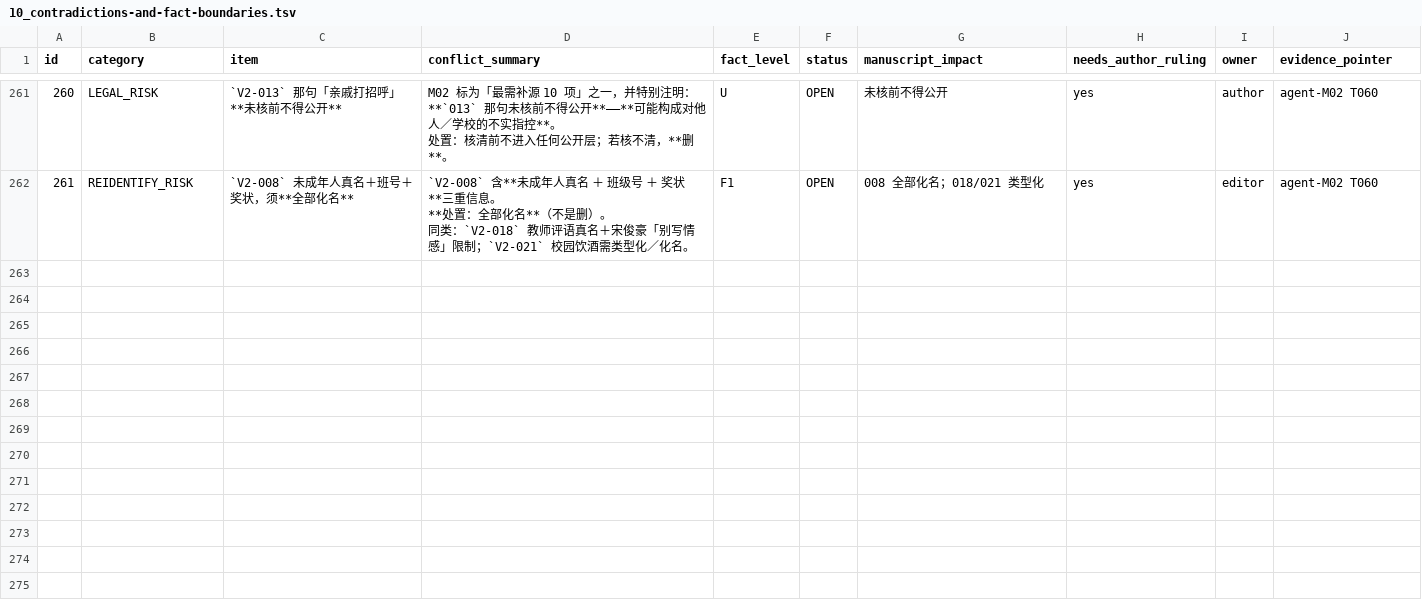
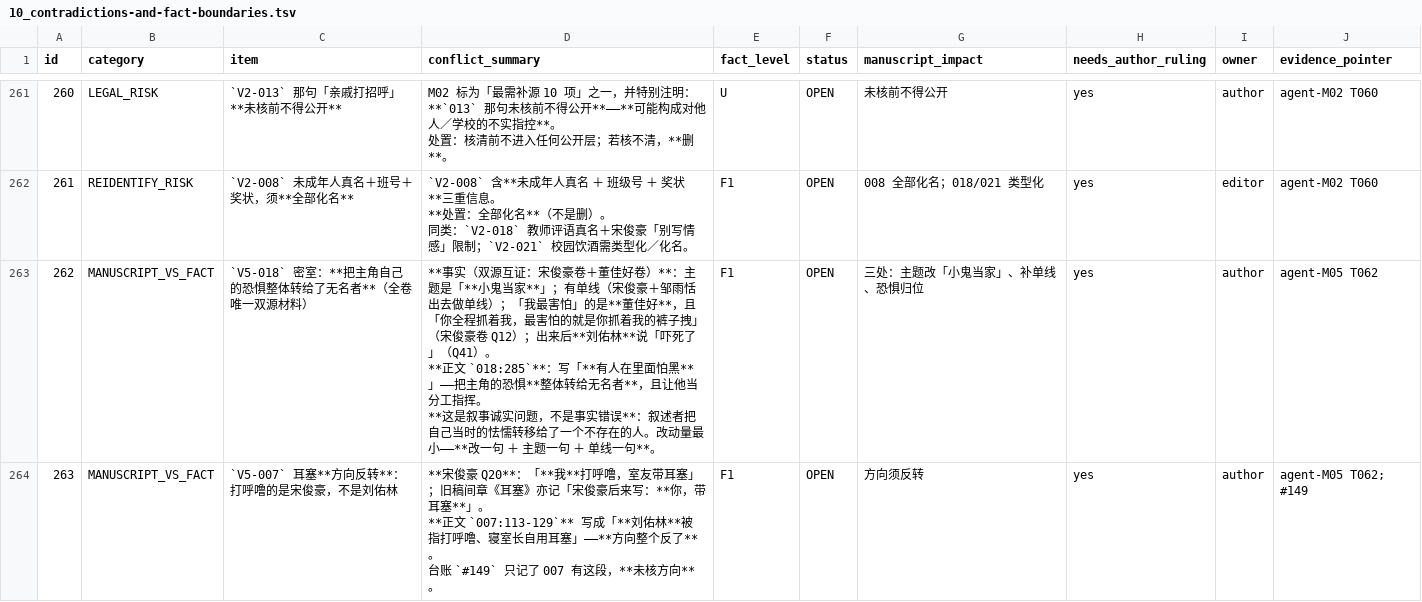
Before and after one commit to LYL-Z/the-memory-reading-notes, a TSV file: editorial/full-corpus-readiness/10_contradictions-and-fact-boundaries.tsv, drawn as a sheet; only a part is shown, gaps mark what is left out; ↵ is a line break in a cell; the diff covers the shown part only; the diff names each change by its address in the sheet, - before the commit and + after, or states it on an @@ line.

Commit message:
docs: 第五部 19 章完成；密室把主角恐惧转给无名者（台账 261→268）
①**V5-018 密室**：双源互证（宋俊豪卷+董佳好卷）显示「我最害怕」的是董佳好、
  刘佑林全程抓她裤子、出来后自己说「吓死了」；而正文 018:285 写「有人在里面怕黑」，
  **把主角的恐惧整体转给无名者**——叙事诚实问题，改一句+主题一句+单线一句即可；
②**V5-007 耳塞方向反转**：宋俊豪 Q20「我打呼噜」，正文写成刘佑林被指打呼噜，#149 未核方向；
③**董佳好自己指认的关系转折点「玩密室之后变成很好很好的朋友」在 015-018 四章零使用**；
④**V5-014 配角同质化**：四个不同的人同一句「不要想太多」变体=人物功能重复，非句式重复；
⑤015「十点多」/016「七月十二日」为伪精确（事实只确认 5-18 起点）；
⑥008:9 把「G2204/G2205」写进学生动作=破框；008 成绩媒介实为 19 张系统截图非走廊贴榜。

```diff
--- a/editorial/full-corpus-readiness/10_contradictions-and-fact-boundaries.tsv
+++ b/editorial/full-corpus-readiness/10_contradictions-and-fact-boundaries.tsv
+row 263: 262 | MANUSCRIPT_VS_FACT | `V5-018` 密室：**把主角自己的恐惧整体转给了无名者**（全卷唯一双源材料） | **事实（双源互证：宋俊豪卷＋董佳好卷）**：主题是「**小鬼当家**」；有单线（宋俊豪＋邹雨恬出去做单线）；「我最害怕」的是**董佳好**，且「你全程抓着我，最害怕的就是你抓着我的裤子拽」（宋俊豪卷 Q12）；出来后**刘佑林**说「吓死了」（Q41）。 ↵ **正文 `018:285`**：写「**有人在里面怕黑**」——把主角的恐惧**整体转给无名者**，且让他当分工指挥。 ↵ **这是叙事诚实问题，不是事实错误**：叙述者把自己当时的怯懦转移给了一个不存在的人。改动量最小——**改一句 ＋ 主题一句 ＋ 单线一句**。 | F1 | OPEN | 三处：主题改「小鬼当家」、补单线、恐惧归位 | yes | author | agent-M05 T062
+row 264: 263 | MANUSCRIPT_VS_FACT | `V5-007` 耳塞**方向反转**：打呼噜的是宋俊豪，不是刘佑林 | **宋俊豪 Q20**：「**我**打呼噜，室友带耳塞」；旧稿间章《耳塞》亦记「宋俊豪后来写：**你，带耳塞**」。 ↵ **正文 `007:113-129`** 写成「**刘佑林**被指打呼噜、寝室长自用耳塞」——**方向整个反了**。 ↵ 台账 `#149` 只记了 007 有这段，**未核方向**。 | F1 | OPEN | 方向须反转 | yes | author | agent-M05 T062; #149
```
Also changed, not shown: 5 added rows elsewhere in this file, 12 other files.
